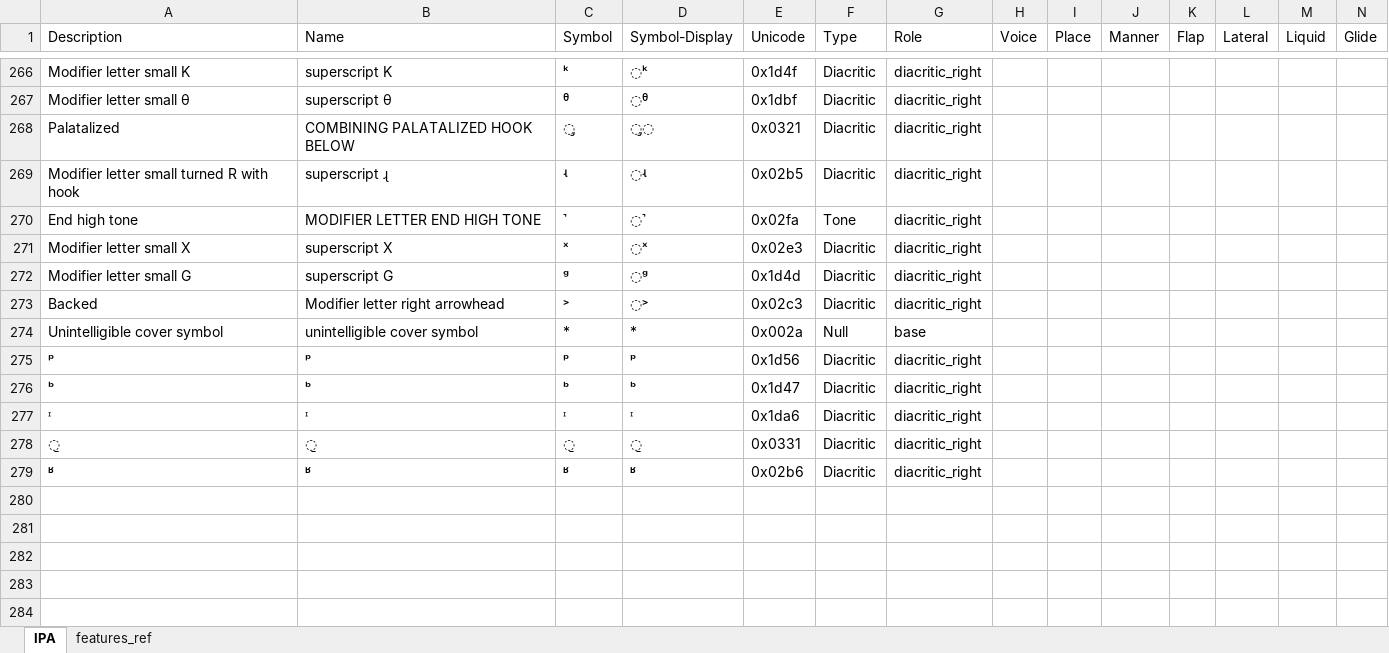
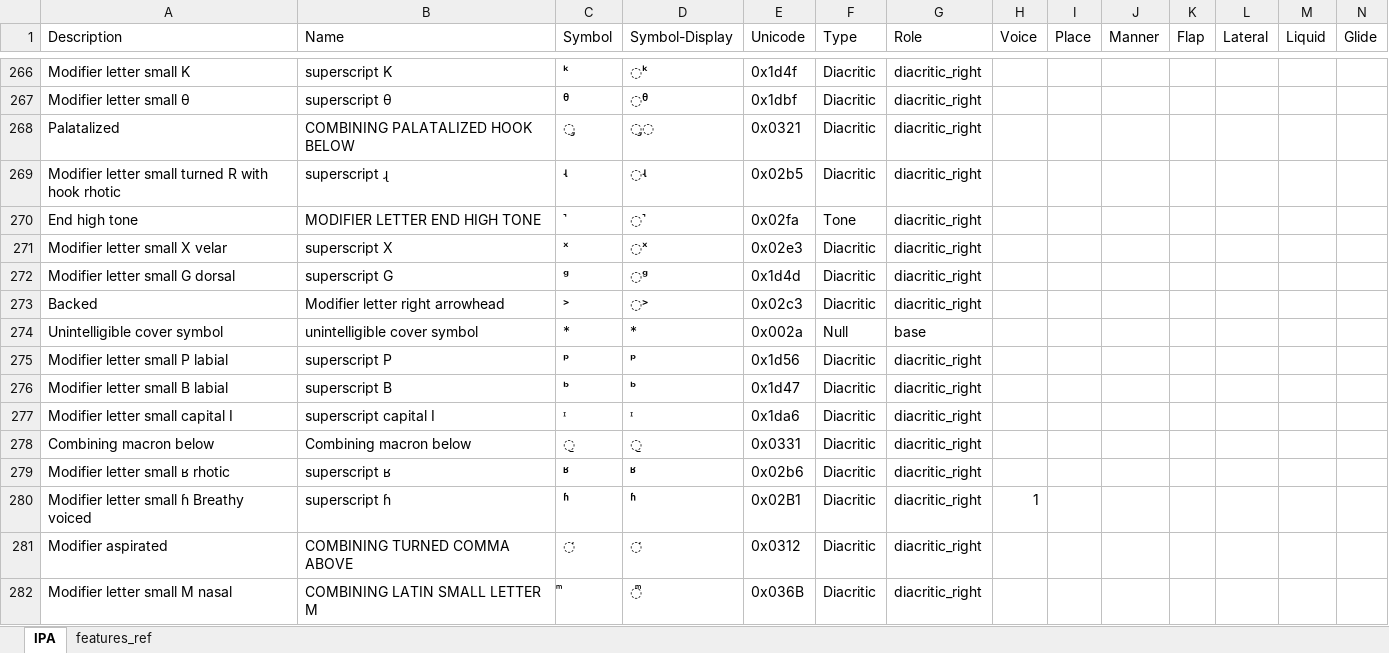
Before and after one commit to philcombiths/ipa_features, an Excel workbook: src/ipa_features/IPA_Symbol_Table.xlsx, sheet IPA, drawn as a sheet; only a part is shown, gaps mark what is left out; values as stored, in another font and other column widths than the file's, no borders; table styles not drawn; rows hold the shown columns only; the diff names each change by its address in the sheet, - before the commit and + after, or states it on an @@ line.

Commit message:
Updates to IPA_Symbol_Table

```diff
--- a/src/ipa_features/IPA_Symbol_Table.xlsx (sheet IPA)
+++ b/src/ipa_features/IPA_Symbol_Table.xlsx (sheet IPA)
-A269 (Description): Modifier letter small turned R with hook
+A269 (Description): Modifier letter small turned R with hook rhotic
-A271 (Description): Modifier letter small X
+A271 (Description): Modifier letter small X velar
-A272 (Description): Modifier letter small G
+A272 (Description): Modifier letter small G dorsal
-A275 (Description): ᵖ
+A275 (Description): Modifier letter small P labial
-B275 (Name): ᵖ
+B275 (Name): superscript P
-A276 (Description): ᵇ
+A276 (Description): Modifier letter small B labial
-B276 (Name): ᵇ
+B276 (Name): superscript B
-A277 (Description): ᶦ
+A277 (Description): Modifier letter small capital I
-B277 (Name): ᶦ
+B277 (Name): superscript capital I
-A278 (Description): ̱
+A278 (Description): Combining macron below
-B278 (Name): ̱
+B278 (Name): Combining macron below
-A279 (Description): ʶ
+A279 (Description): Modifier letter small ʁ rhotic
-B279 (Name): ʶ
+B279 (Name): superscript ʁ
+row 280: Modifier letter small ɦ Breathy voiced | superscript ɦ | ʱ | ʱ | 0x02B1 | Diacritic | diacritic_right | 1
+row 281: Modifier aspirated | COMBINING TURNED COMMA ABOVE | ̒ | ◌̒ | 0x0312 | Diacritic | diacritic_right
+row 282: Modifier letter small M nasal | COMBINING LATIN SMALL LETTER M | ͫ | ◌ͫ | 0x036B | Diacritic | diacritic_right
```
Also changed, not shown: 1 other file.
